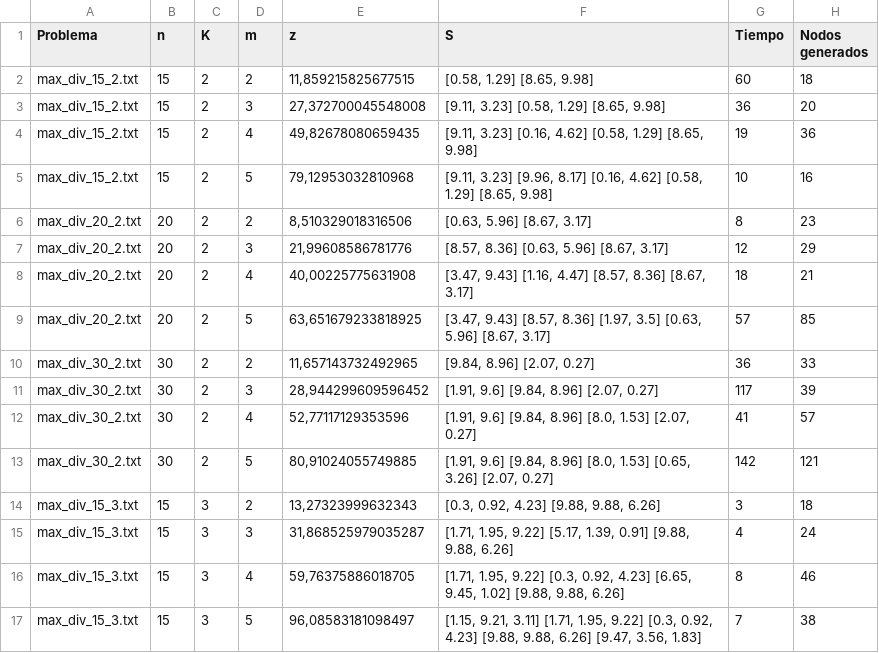
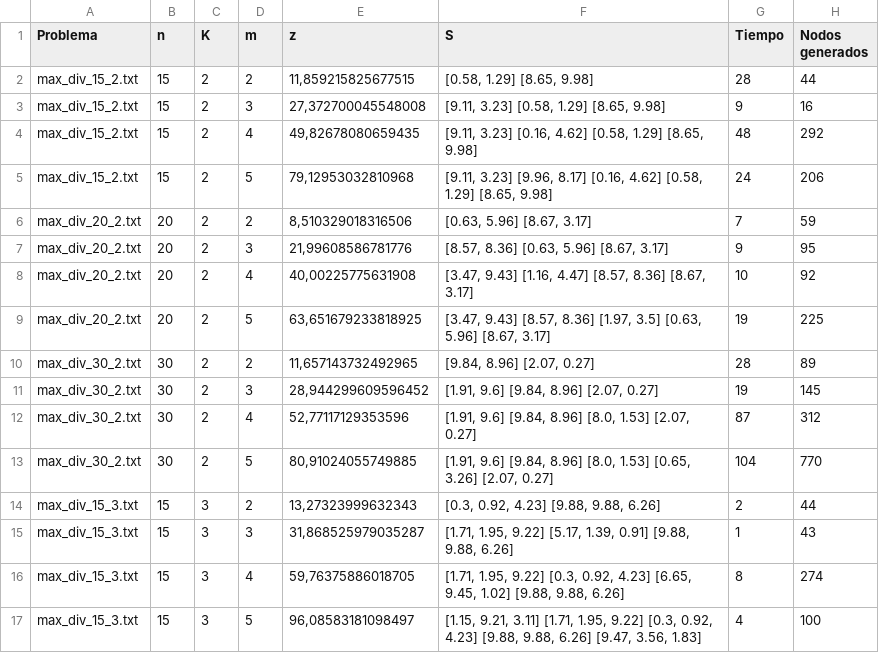
Before and after one commit to alu0100892833/BranchAndBound-MaximumDiversityProblem, a CSV file: results/BABResultsGRASPDEPTH-FIRST.csv, drawn as a sheet; only a part is shown; the diff covers the shown part only.

```diff
--- a/results/BABResultsGRASPDEPTH-FIRST.csv
+++ b/results/BABResultsGRASPDEPTH-FIRST.csv
@@ -1,17 +1,17 @@
 Problema; n; K; m; z; S; Tiempo; Nodos generados;
-max_div_15_2.txt; 15; 2; 2; 11,859215825677515; [0.58, 1.29] [8.65, 9.98] ; 60; 18;
-max_div_15_2.txt; 15; 2; 3; 27,372700045548008; [9.11, 3.23] [0.58, 1.29] [8.65, 9.98] ; 36; 20;
-max_div_15_2.txt; 15; 2; 4; 49,82678080659435; [9.11, 3.23] [0.16, 4.62] [0.58, 1.29] [8.65, 9.98] ; 19; 36;
-max_div_15_2.txt; 15; 2; 5; 79,12953032810968; [9.11, 3.23] [9.96, 8.17] [0.16, 4.62] [0.58, 1.29] [8.65, 9.98] ; 10; 16;
-max_div_20_2.txt; 20; 2; 2; 8,510329018316506; [0.63, 5.96] [8.67, 3.17] ; 8; 23;
-max_div_20_2.txt; 20; 2; 3; 21,99608586781776; [8.57, 8.36] [0.63, 5.96] [8.67, 3.17] ; 12; 29;
-max_div_20_2.txt; 20; 2; 4; 40,00225775631908; [3.47, 9.43] [1.16, 4.47] [8.57, 8.36] [8.67, 3.17] ; 18; 21;
-max_div_20_2.txt; 20; 2; 5; 63,651679233818925; [3.47, 9.43] [8.57, 8.36] [1.97, 3.5] [0.63, 5.96] [8.67, 3.17] ; 57; 85;
-max_div_30_2.txt; 30; 2; 2; 11,657143732492965; [9.84, 8.96] [2.07, 0.27] ; 36; 33;
-max_div_30_2.txt; 30; 2; 3; 28,944299609596452; [1.91, 9.6] [9.84, 8.96] [2.07, 0.27] ; 117; 39;
-max_div_30_2.txt; 30; 2; 4; 52,77117129353596; [1.91, 9.6] [9.84, 8.96] [8.0, 1.53] [2.07, 0.27] ; 41; 57;
-max_div_30_2.txt; 30; 2; 5; 80,91024055749885; [1.91, 9.6] [9.84, 8.96] [8.0, 1.53] [0.65, 3.26] [2.07, 0.27] ; 142; 121;
-max_div_15_3.txt; 15; 3; 2; 13,27323999632343; [0.3, 0.92, 4.23] [9.88, 9.88, 6.26] ; 3; 18;
-max_div_15_3.txt; 15; 3; 3; 31,868525979035287; [1.71, 1.95, 9.22] [5.17, 1.39, 0.91] [9.88, 9.88, 6.26] ; 4; 24;
-max_div_15_3.txt; 15; 3; 4; 59,76375886018705; [1.71, 1.95, 9.22] [0.3, 0.92, 4.23] [6.65, 9.45, 1.02] [9.88, 9.88, 6.26] ; 8; 46;
-max_div_15_3.txt; 15; 3; 5; 96,08583181098497; [1.15, 9.21, 3.11] [1.71, 1.95, 9.22] [0.3, 0.92, 4.23] [9.88, 9.88, 6.26] [9.47, 3.56, 1.83] ; 7; 38;
+max_div_15_2.txt; 15; 2; 2; 11,859215825677515; [0.58, 1.29] [8.65, 9.98] ; 28; 44;
+max_div_15_2.txt; 15; 2; 3; 27,372700045548008; [9.11, 3.23] [0.58, 1.29] [8.65, 9.98] ; 9; 16;
+max_div_15_2.txt; 15; 2; 4; 49,82678080659435; [9.11, 3.23] [0.16, 4.62] [0.58, 1.29] [8.65, 9.98] ; 48; 292;
+max_div_15_2.txt; 15; 2; 5; 79,12953032810968; [9.11, 3.23] [9.96, 8.17] [0.16, 4.62] [0.58, 1.29] [8.65, 9.98] ; 24; 206;
+max_div_20_2.txt; 20; 2; 2; 8,510329018316506; [0.63, 5.96] [8.67, 3.17] ; 7; 59;
+max_div_20_2.txt; 20; 2; 3; 21,99608586781776; [8.57, 8.36] [0.63, 5.96] [8.67, 3.17] ; 9; 95;
+max_div_20_2.txt; 20; 2; 4; 40,00225775631908; [3.47, 9.43] [1.16, 4.47] [8.57, 8.36] [8.67, 3.17] ; 10; 92;
+max_div_20_2.txt; 20; 2; 5; 63,651679233818925; [3.47, 9.43] [8.57, 8.36] [1.97, 3.5] [0.63, 5.96] [8.67, 3.17] ; 19; 225;
+max_div_30_2.txt; 30; 2; 2; 11,657143732492965; [9.84, 8.96] [2.07, 0.27] ; 28; 89;
+max_div_30_2.txt; 30; 2; 3; 28,944299609596452; [1.91, 9.6] [9.84, 8.96] [2.07, 0.27] ; 19; 145;
+max_div_30_2.txt; 30; 2; 4; 52,77117129353596; [1.91, 9.6] [9.84, 8.96] [8.0, 1.53] [2.07, 0.27] ; 87; 312;
+max_div_30_2.txt; 30; 2; 5; 80,91024055749885; [1.91, 9.6] [9.84, 8.96] [8.0, 1.53] [0.65, 3.26] [2.07, 0.27] ; 104; 770;
+max_div_15_3.txt; 15; 3; 2; 13,27323999632343; [0.3, 0.92, 4.23] [9.88, 9.88, 6.26] ; 2; 44;
+max_div_15_3.txt; 15; 3; 3; 31,868525979035287; [1.71, 1.95, 9.22] [5.17, 1.39, 0.91] [9.88, 9.88, 6.26] ; 1; 43;
+max_div_15_3.txt; 15; 3; 4; 59,76375886018705; [1.71, 1.95, 9.22] [0.3, 0.92, 4.23] [6.65, 9.45, 1.02] [9.88, 9.88, 6.26] ; 8; 274;
+max_div_15_3.txt; 15; 3; 5; 96,08583181098497; [1.15, 9.21, 3.11] [1.71, 1.95, 9.22] [0.3, 0.92, 4.23] [9.88, 9.88, 6.26] [9.47, 3.56, 1.83] ; 4; 100;
```
Also changed, not shown: 16 edited cells elsewhere in this file, results/BABResultsGreedyConstructiveDEPTH-FIRST.csv, results/BABResultsGreedyDestructiveDEPTH-FIRST.csv, 13 other files.
